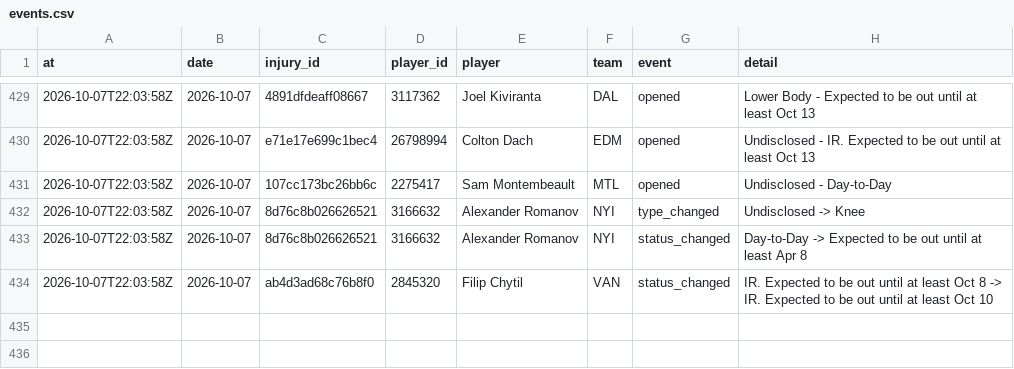
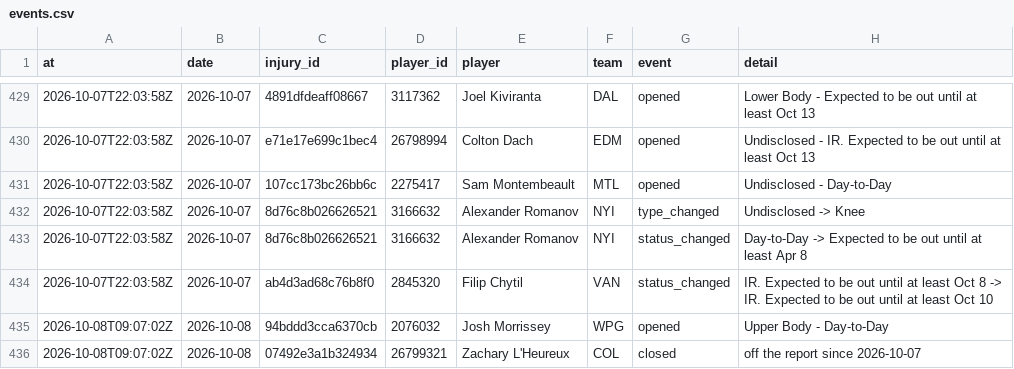
Before and after one commit to ajpayzant/NHL-Injury-Tool, a CSV file: data/events.csv, drawn as a sheet; only a part is shown, gaps mark what is left out; the diff names each change by its address in the sheet, - before the commit and + after, or states it on an @@ line.

```diff
--- a/data/events.csv
+++ b/data/events.csv
+row 435: 2026-10-08T09:07:02Z | 2026-10-08 | 94bddd3cca6370cb | 2076032 | Josh Morrissey | WPG | opened | Upper Body - Day-to-Day
+row 436: 2026-10-08T09:07:02Z | 2026-10-08 | 07492e3a1b324934 | 26799321 | Zachary L'Heureux | COL | closed | off the report since 2026-10-07
```
Also changed, not shown: data/injuries.csv, data/nhl/appearances/20262027.csv, 5 other files.
